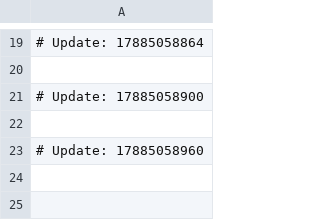
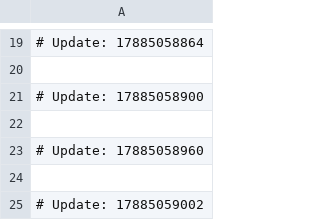
Before and after one commit to sa-lbach/react-native-app-intro, a CSV file: opml-generator.csv, drawn as a sheet; only a part is shown, gaps mark what is left out.

```diff
--- a/opml-generator.csv
+++ b/opml-generator.csv
@@ -23 +23,3 @@
 # Update: 17885058960
+
+# Update: 17885059002
```
